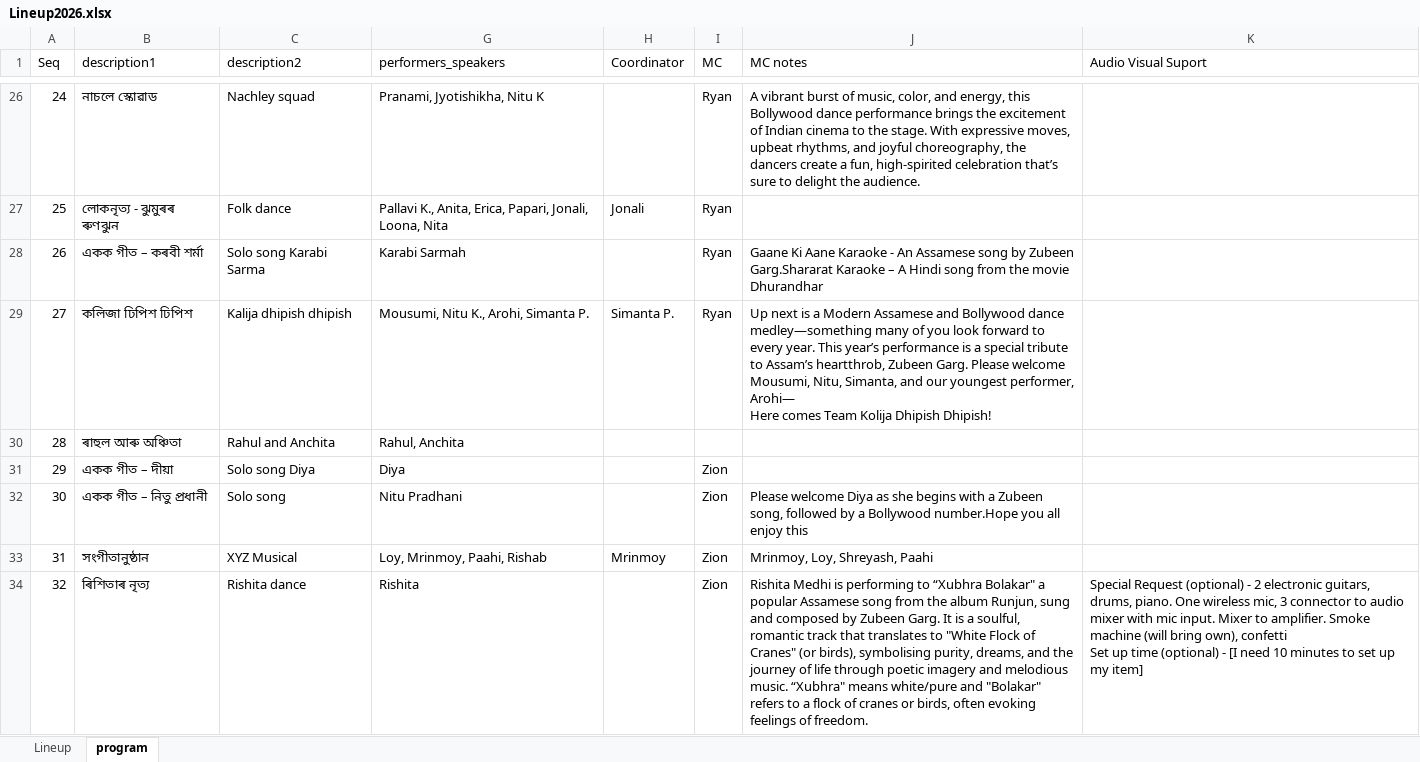
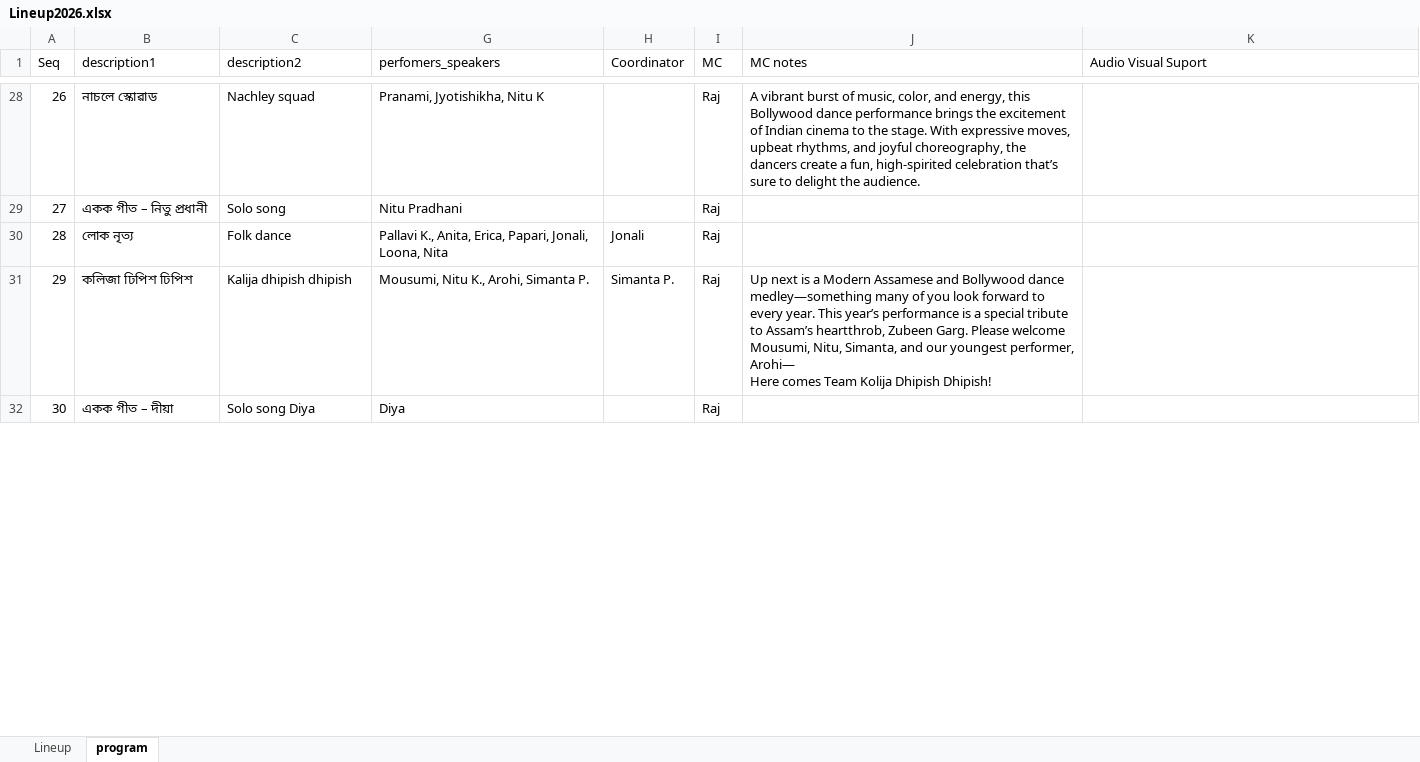
Before and after one commit to poxiraj/dfw26_test, an Excel workbook: Lineup2026.xlsx, sheet program, drawn as a sheet; only a part is shown, gaps mark what is left out; values as stored, in another font and other column widths than the file's, no cell formats; charts and pictures not drawn; removed rows and columns are numbered as before the commit, all else as after; ↵ is a line break in a cell; the diff covers the shown part only; the diff names each change by its address in the sheet, - before the commit and + after, or states it on an @@ line.

```diff
--- a/Lineup2026.xlsx (sheet program)
+++ b/Lineup2026.xlsx (sheet program)
-G1: performers_speakers
+G1: perfomers_speakers
@@ column A (Seq) renumbered between rows 22 and 40 @@
-I28 (MC): Ryan
+I28 (MC): Raj
+row 29: 27 | একক গীত – নিতু প্ৰধানী | Solo song | Nitu Pradhani |  | Raj
-B30 (description1): লোকনৃত্য - ঝুমুৰৰ ৰুণঝুন
+B30 (description1): লোক নৃত্য
-I30 (MC): Ryan
+I30 (MC): Raj
-row 28: 26 | একক গীত – কৰবী শৰ্মা | Solo song Karabi Sarma | Karabi Sarmah |  | Ryan | Gaane Ki Aane Karaoke - An Assamese song by Zubeen Garg.Shararat Karaoke – A Hindi song from the movie Dhurandhar
-I31 (MC): Ryan
+I31 (MC): Raj
-row 30: 28 | ৰাহুল আৰু অঞ্চিতা | Rahul and Anchita | Rahul, Anchita
-I32 (MC): Zion
+I32 (MC): Raj
-row 32: 30 | একক গীত – নিতু প্ৰধানী | Solo song | Nitu Pradhani |  | Zion | Please welcome Diya as she begins with a Zubeen song, followed by a Bollywood number.Hope you all enjoy this
-row 33: 31 | সংগীতানুষ্ঠান | XYZ Musical | Loy, Mrinmoy, Paahi, Rishab | Mrinmoy | Zion | Mrinmoy, Loy, Shreyash, Paahi
-row 34: 32 | ৰিশিতাৰ নৃত্য | Rishita dance | Rishita |  | Zion | Rishita Medhi is performing to “Xubhra Bolakar" a popular Assamese song from the album Runjun, sung and composed by Zubeen Garg. It is a soulful, romantic track that translates to "White Flock of Cranes" (or birds), symbolising purity, dreams, and the journey of life through poetic imagery and melodious music. “Xubhra" means white/pure and "Bolakar" refers to a flock of cranes or birds, often evoking feelings of freedom. | Special Request (optional) - 2 electronic guitars, drums, piano. One wireless mic, 3 connector to audio mixer with mic input. Mixer to amplifier. Smoke machine (will bring own), confetti ↵ Set up time (optional) - [I need 10 minutes to set up my item]
```
Also changed, not shown: 17 added rows, 15 removed rows and 17 edited cells elsewhere in this sheet, sheet Lineup, cell formats, hidden cells, 5 other files.
